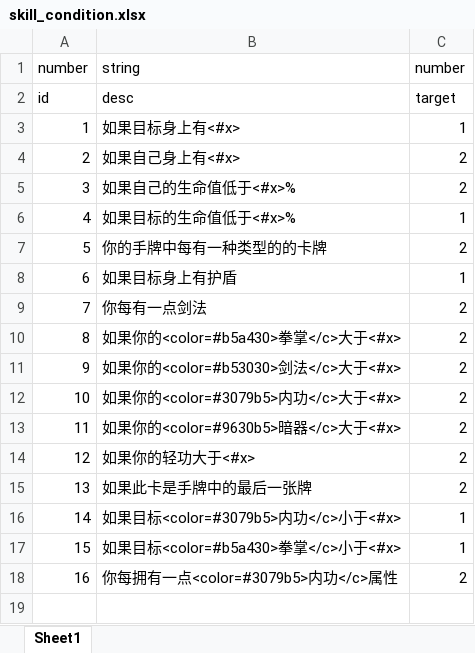
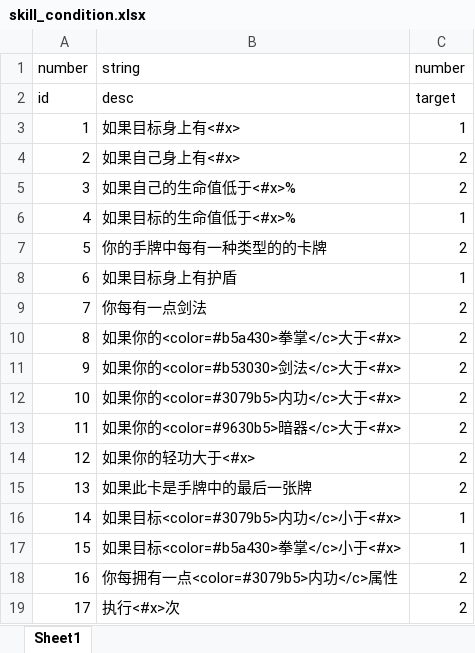
Before and after one commit to machaoTeam/LakeHeroConfig, an Excel workbook: excel/skill_condition.xlsx, sheet Sheet1, drawn as a sheet; values as stored, in another font and other column widths than the file's, no borders; the diff names each change by its address in the sheet, - before the commit and + after, or states it on an @@ line.

```diff
--- a/excel/skill_condition.xlsx (sheet Sheet1)
+++ b/excel/skill_condition.xlsx (sheet Sheet1)
+row 19: 17 | 执行<#x>次 | 2
```
Also changed, not shown: excel/card.xlsx, excel/gameConfig.xlsx, 3 other files.
